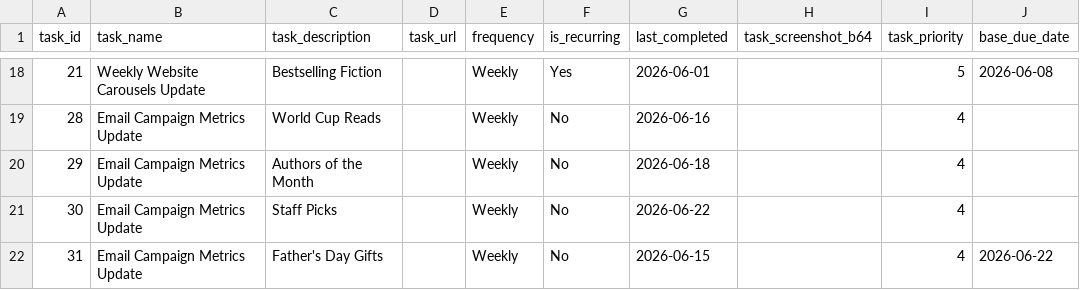
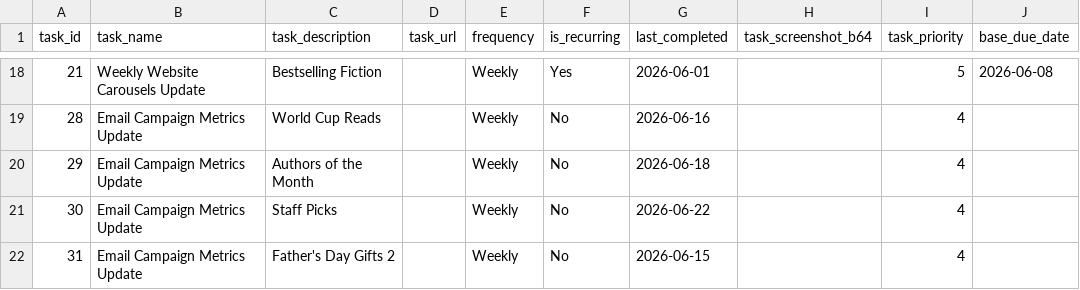
Before and after one commit to RandomlyBryan/personal-tracker, a CSV file: tasks_db.csv, drawn as a sheet; only a part is shown, gaps mark what is left out; the diff names each change by its address in the sheet, - before the commit and + after, or states it on an @@ line.

```diff
--- a/tasks_db.csv
+++ b/tasks_db.csv
-C22 (task_description): Father's Day Gifts
+C22 (task_description): Father's Day Gifts 2
-J22 (base_due_date): 2026-06-22
+J22 (base_due_date): (empty)
```
